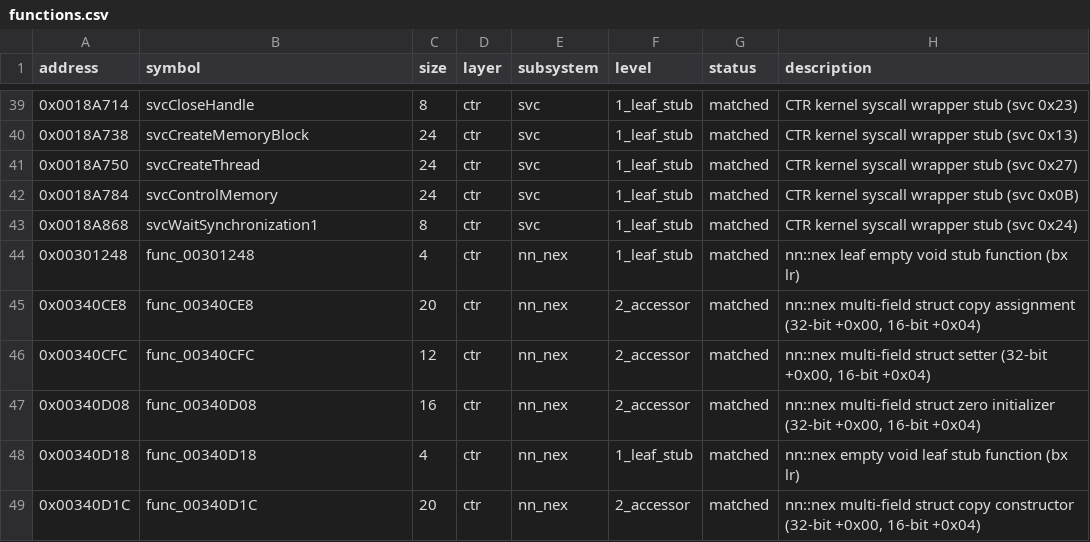
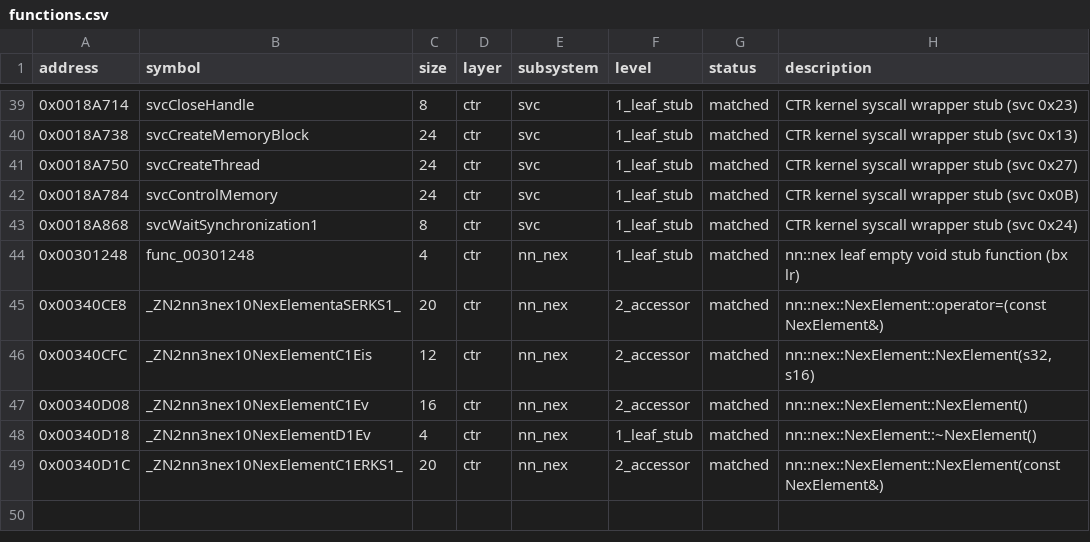
Before and after one commit to ChaconMoon/yokai-watch-2-decompiled, a CSV file: config/functions.csv, drawn as a sheet; only a part is shown, gaps mark what is left out.

Commit message:
refactor(ctr): aggregate 5 NexElement leaf functions into real C++ class

```diff
--- a/config/functions.csv
+++ b/config/functions.csv
@@ -44,6 +44,6 @@ address,symbol,size,layer,subsystem,level,status,description
 0x00301248,func_00301248,4,ctr,nn_nex,1_leaf_stub,matched,"nn::nex leaf empty void stub function (bx lr)"
-0x00340CE8,func_00340CE8,20,ctr,nn_nex,2_accessor,matched,"nn::nex multi-field struct copy assignment (32-bit +0x00, 16-bit +0x04)"
-0x00340CFC,func_00340CFC,12,ctr,nn_nex,2_accessor,matched,"nn::nex multi-field struct setter (32-bit +0x00, 16-bit +0x04)"
-0x00340D08,func_00340D08,16,ctr,nn_nex,2_accessor,matched,"nn::nex multi-field struct zero initializer (32-bit +0x00, 16-bit +0x04)"
-0x00340D18,func_00340D18,4,ctr,nn_nex,1_leaf_stub,matched,"nn::nex empty void leaf stub function (bx lr)"
-0x00340D1C,func_00340D1C,20,ctr,nn_nex,2_accessor,matched,"nn::nex multi-field struct copy constructor (32-bit +0x00, 16-bit +0x04)"
+0x00340CE8,_ZN2nn3nex10NexElementaSERKS1_,20,ctr,nn_nex,2_accessor,matched,"nn::nex::NexElement::operator=(const NexElement&)"
+0x00340CFC,_ZN2nn3nex10NexElementC1Eis,12,ctr,nn_nex,2_accessor,matched,"nn::nex::NexElement::NexElement(s32, s16)"
+0x00340D08,_ZN2nn3nex10NexElementC1Ev,16,ctr,nn_nex,2_accessor,matched,"nn::nex::NexElement::NexElement()"
+0x00340D18,_ZN2nn3nex10NexElementD1Ev,4,ctr,nn_nex,1_leaf_stub,matched,"nn::nex::NexElement::~NexElement()"
+0x00340D1C,_ZN2nn3nex10NexElementC1ERKS1_,20,ctr,nn_nex,2_accessor,matched,"nn::nex::NexElement::NexElement(const NexElement&)"
```
Also changed, not shown: 22 other files.
